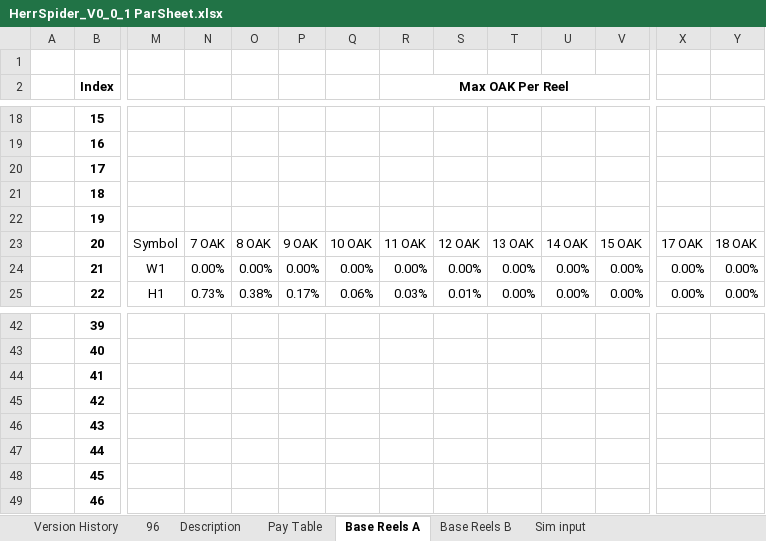
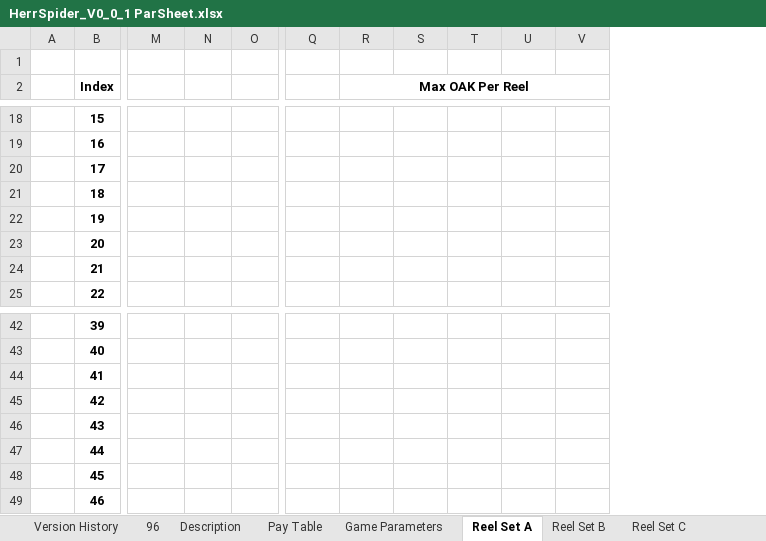
Before and after one commit to terry7cherry/my-web-of-wonders, an Excel workbook: srcBackend/thisTitle/parSheets/HerrSpider_V0_0_1 ParSheet.xlsx, sheet Reel Set A, drawn as a sheet; only a part is shown, gaps mark what is left out; values as stored, in another font and other column widths than the file's, no borders; conditional formats not drawn; removed rows and columns are numbered as before the commit, all else as after; the diff covers the shown part only; the diff names each change by its address in the sheet, - before the commit and + after, or states it on an @@ line.

```diff
--- a/srcBackend/thisTitle/parSheets/HerrSpider_V0_0_1 ParSheet.xlsx (sheet Reel Set A)
+++ b/srcBackend/thisTitle/parSheets/HerrSpider_V0_0_1 ParSheet.xlsx (sheet Reel Set A)
-sheet tab: Base Reels A
+sheet tab: Reel Set A
-sheet tab: Base Reels B
+sheet tab: Reel Set B
+sheet tab: Game Parameters
+sheet tab: Reel Set C
-column P, rows 23-25: 9 OAK | 0.00% | 0.17%
-column X, rows 23-25: 17 OAK | 0.00% | 0.00%
-column Y, rows 23-25: 18 OAK | 0.00% | 0.00%
-M23: Symbol
+M23: (empty)
-N23: 7 OAK
+N23: (empty)
-O23: 8 OAK
+O23: (empty)
-Q23: 10 OAK
+Q23: (empty)
-R23 (Max OAK Per Reel): 11 OAK
+R23 (Max OAK Per Reel): (empty)
-S23: 12 OAK
+S23: (empty)
-T23: 13 OAK
+T23: (empty)
-U23: 14 OAK
+U23: (empty)
-V23: 15 OAK
+V23: (empty)
-M24: W1
+M24: (empty)
-N24: 0.00%
+N24: (empty)
-O24: 0.00%
+O24: (empty)
-Q24: 0.00%
+Q24: (empty)
-R24 (Max OAK Per Reel): 0.00%
+R24 (Max OAK Per Reel): (empty)
-S24: 0.00%
+S24: (empty)
-T24:T25: 0.00%
+T24:T25: (empty)
-U24:U25: 0.00%
+U24:U25: (empty)
-V24:V25: 0.00%
+V24:V25: (empty)
-M25: H1
+M25: (empty)
-N25: 0.73%
+N25: (empty)
-O25: 0.38%
+O25: (empty)
-Q25: 0.06%
+Q25: (empty)
-R25 (Max OAK Per Reel): 0.03%
+R25 (Max OAK Per Reel): (empty)
-S25: 0.01%
+S25: (empty)
```
Also changed, not shown: 1 added column and 194 edited cells elsewhere in this sheet, sheet 96, sheet Sim input, sheet Reel Set B, sheet Description, other sheet tabs, formulas that keep their value, 37 other files.
